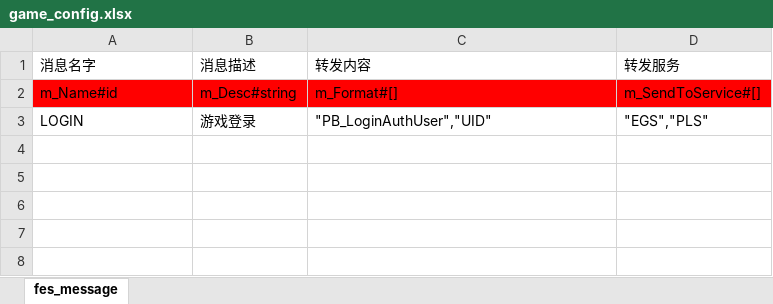
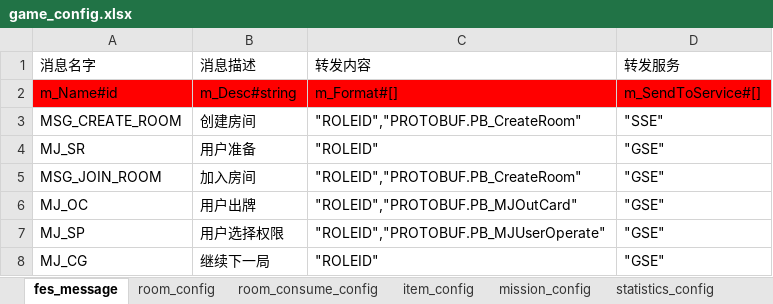
Before and after one commit to SunnyChenkang/GameServer, an Excel workbook: code/EVA/tools/xlsx2json-master/excel/game_config.xlsx, sheet fes_message, drawn as a sheet; values as stored, in another font and other column widths than the file's, no borders; removed rows and columns are numbered as before the commit, all else as after; the diff names each change by its address in the sheet, - before the commit and + after, or states it on an @@ line.

```diff
--- a/code/EVA/tools/xlsx2json-master/excel/game_config.xlsx (sheet fes_message)
+++ b/code/EVA/tools/xlsx2json-master/excel/game_config.xlsx (sheet fes_message)
+sheet tab: room_config
+sheet tab: room_consume_config
+sheet tab: item_config
+sheet tab: mission_config
+sheet tab: statistics_config
-row 3: LOGIN | 游戏登录 | "PB_LoginAuthUser","UID" | "EGS","PLS"
+row 3: MSG_CREATE_ROOM | 创建房间 | "ROLEID","PROTOBUF.PB_CreateRoom" | "SSE"
+row 4: MJ_SR | 用户准备 | "ROLEID" | "GSE"
+row 5: MSG_JOIN_ROOM | 加入房间 | "ROLEID","PROTOBUF.PB_CreateRoom" | "GSE"
+row 6: MJ_OC | 用户出牌 | "ROLEID","PROTOBUF.PB_MJOutCard" | "GSE"
+row 7: MJ_SP | 用户选择权限 | "ROLEID","PROTOBUF.PB_MJUserOperate" | "GSE"
+row 8: MJ_CG | 继续下一局 | "ROLEID" | "GSE"
```
Also changed, not shown: other sheet tabs, 49 other files.
